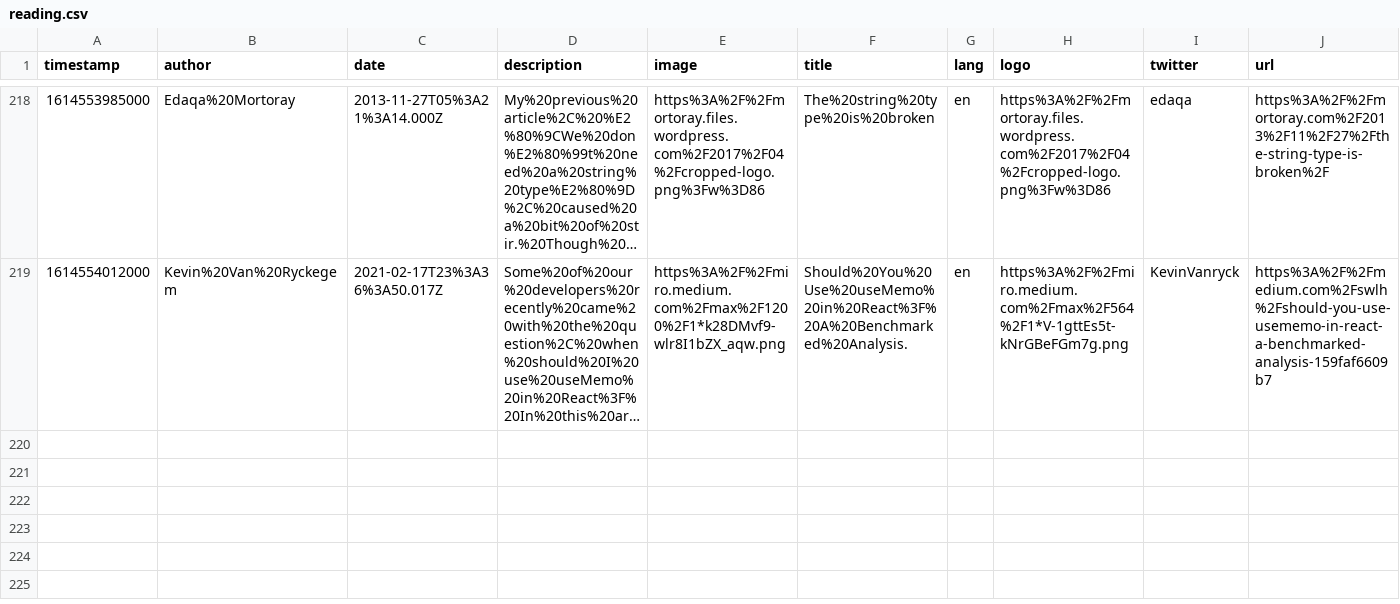
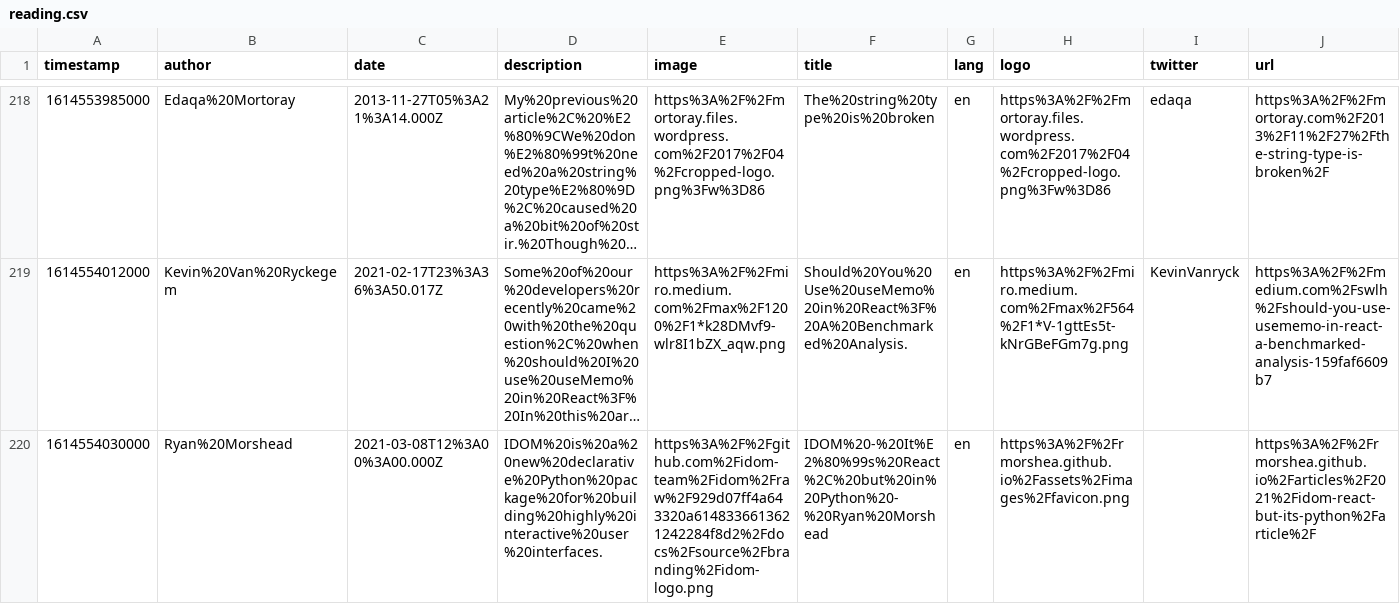
Before and after one commit to eckertalex/database, a CSV file: reading.csv, drawn as a sheet; only a part is shown, gaps mark what is left out; long unchanged cells end in …; the diff names each change by its address in the sheet, - before the commit and + after, or states it on an @@ line.

Commit message:
gitrows: Add https://rmorshea.github.io/articles/2021/idom-react-but-its-python/article/

```diff
--- a/reading.csv
+++ b/reading.csv
+row 220: 1614554030000 | Ryan%20Morshead | 2021-03-08T12%3A00%3A00.000Z | IDOM%20is%20a%20new%20declarative%20Python%20package%20for%20building%20highly%20interactive%20user%20interfaces. | https%3A%2F%2Fgithub.com%2Fidom-team%2Fidom%2Fraw%2F929d07ff4a643320a6148336613621242284f8d2%2Fdocs%2Fsource%2Fbranding%2Fidom-logo.png | IDOM%20-%20It%E2%80%99s%20React%2C%20but%20in%20Python%20-%20Ryan%20Morshead | en | https%3A%2F%2Frmorshea.github.io%2Fassets%2Fimages%2Ffavicon.png |  | https%3A%2F%2Frmorshea.github.io%2Farticles%2F2021%2Fidom-react-but-its-python%2Farticle%2F
```
